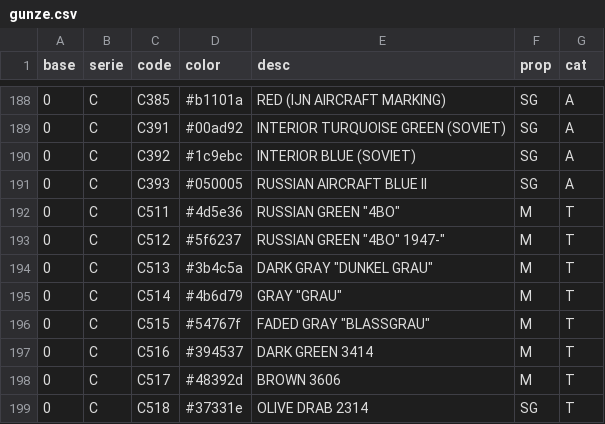
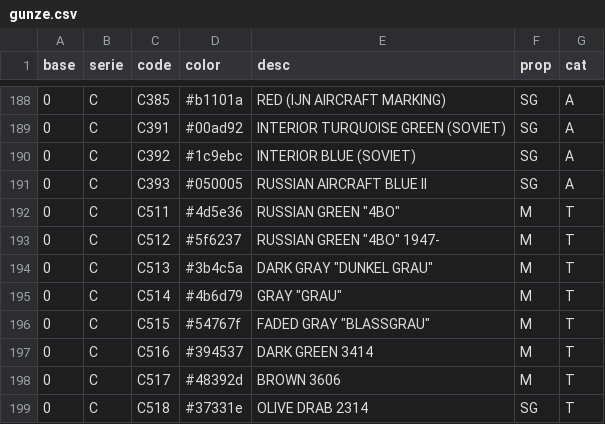
Before and after one commit to cos-y/paintbox, a CSV file: scripts/gunze.csv, drawn as a sheet; only a part is shown, gaps mark what is left out; the diff names each change by its address in the sheet, - before the commit and + after, or states it on an @@ line.

```diff
--- a/scripts/gunze.csv
+++ b/scripts/gunze.csv
-E193 (desc): RUSSIAN GREEN "4BO" 1947-"
+E193 (desc): RUSSIAN GREEN "4BO" 1947-
```
Also changed, not shown: 13 other files.
